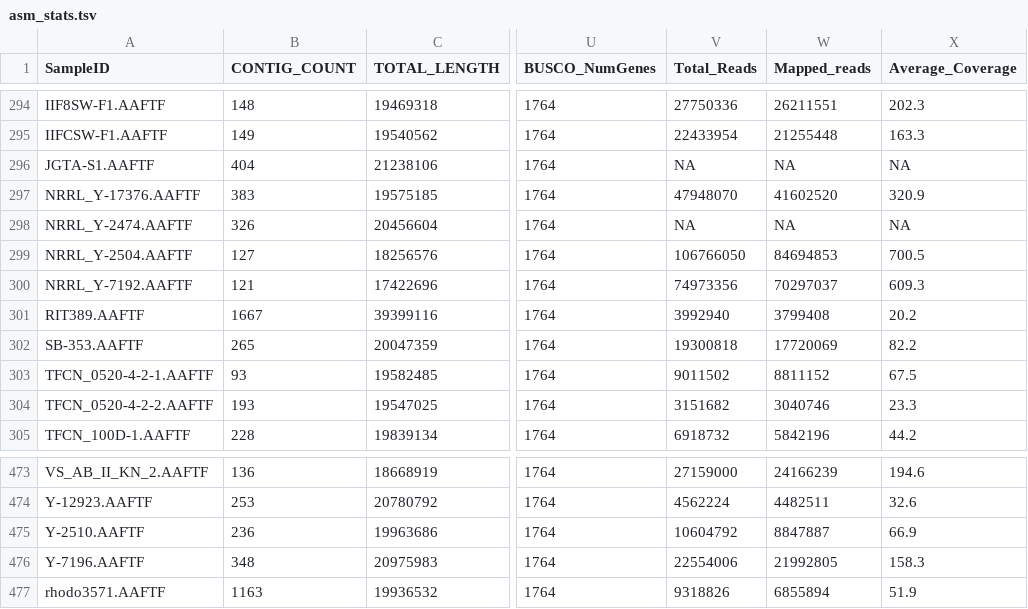
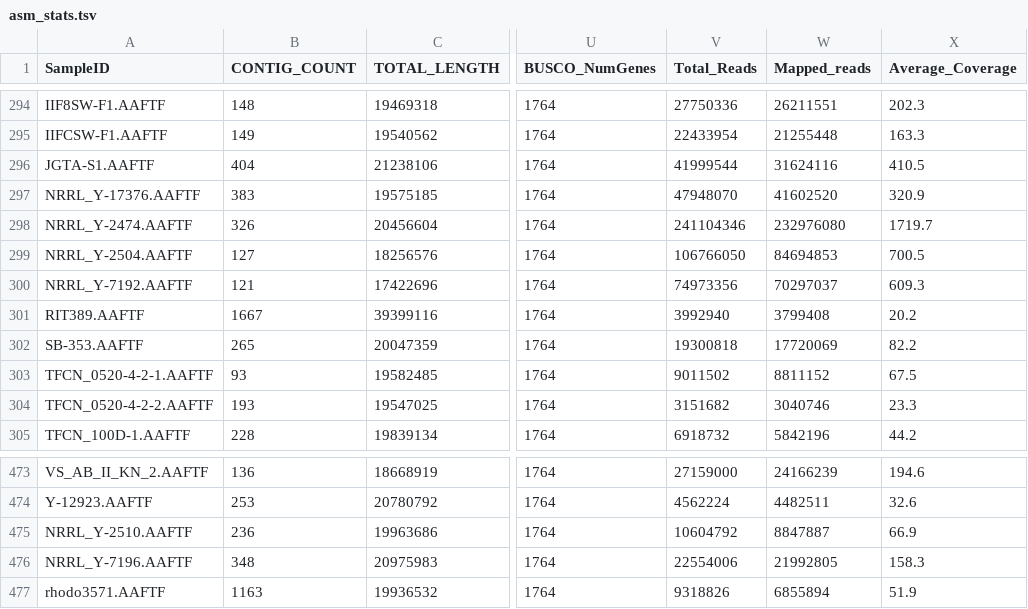
Before and after one commit to stajichlab/ExtremeRhodotorula_DraftGenomes, a TSV file: asm_stats.tsv, drawn as a sheet; only a part is shown, gaps mark what is left out; the diff names each change by its address in the sheet, - before the commit and + after, or states it on an @@ line.

```diff
--- a/asm_stats.tsv
+++ b/asm_stats.tsv
-V296 (Total_Reads): NA
+V296 (Total_Reads): 41999544
-W296 (Mapped_reads): NA
+W296 (Mapped_reads): 31624116
-X296 (Average_Coverage): NA
+X296 (Average_Coverage): 410.5
-V298 (Total_Reads): NA
+V298 (Total_Reads): 241104346
-W298 (Mapped_reads): NA
+W298 (Mapped_reads): 232976080
-X298 (Average_Coverage): NA
+X298 (Average_Coverage): 1719.7
-A475 (SampleID): Y-2510.AAFTF
+A475 (SampleID): NRRL_Y-2510.AAFTF
-A476 (SampleID): Y-7196.AAFTF
+A476 (SampleID): NRRL_Y-7196.AAFTF
```
Also changed, not shown: genomescope_sizes.tsv, 13 other files.
